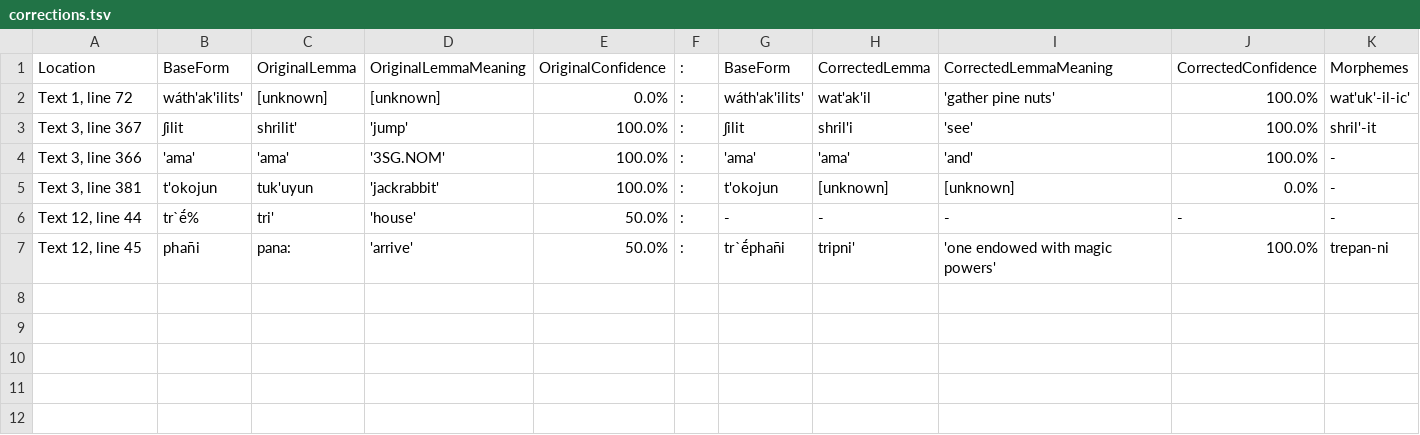
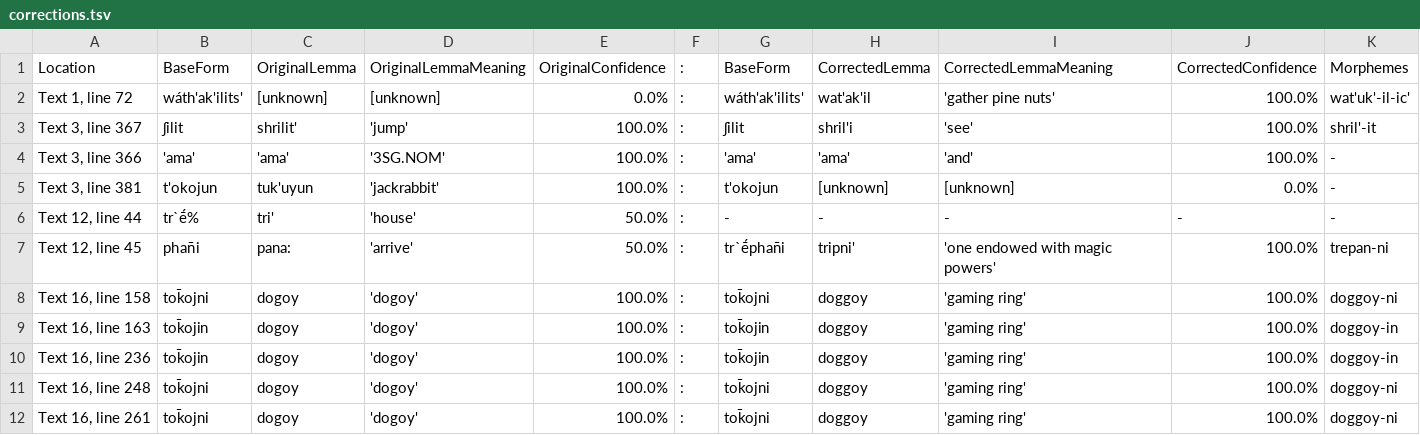
Before and after one commit to nathanmwhite/yowlumne_wield, a TSV file: processed_data/corrections.tsv, drawn as a sheet; only a part is shown; rows hold the shown columns only; the diff names each change by its address in the sheet, - before the commit and + after, or states it on an @@ line.

Commit message:
Update corrections.tsv

```diff
--- a/processed_data/corrections.tsv
+++ b/processed_data/corrections.tsv
+row 8: Text 16, line 158 | tok̄ojni | dogoy | 'dogoy' | 100.0% | : | tok̄ojni | doggoy | 'gaming ring' | 100.0% | doggoy-ni
+row 9: Text 16, line 163 | tok̄ojin | dogoy | 'dogoy' | 100.0% | : | tok̄ojin | doggoy | 'gaming ring' | 100.0% | doggoy-in
+row 10: Text 16, line 236 | tok̄ojin | dogoy | 'dogoy' | 100.0% | : | tok̄ojin | doggoy | 'gaming ring' | 100.0% | doggoy-in
+row 11: Text 16, line 248 | tok̄ojni | dogoy | 'dogoy' | 100.0% | : | tok̄ojni | doggoy | 'gaming ring' | 100.0% | doggoy-ni
+row 12: Text 16, line 261 | tok̄ojni | dogoy | 'dogoy' | 100.0% | : | tok̄ojni | doggoy | 'gaming ring' | 100.0% | doggoy-ni
```
